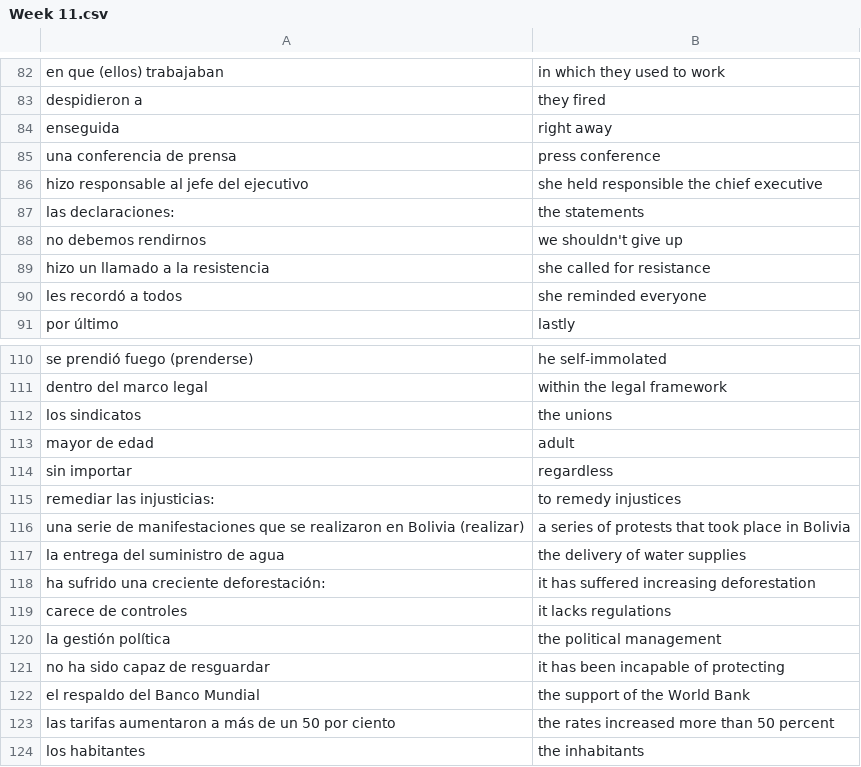
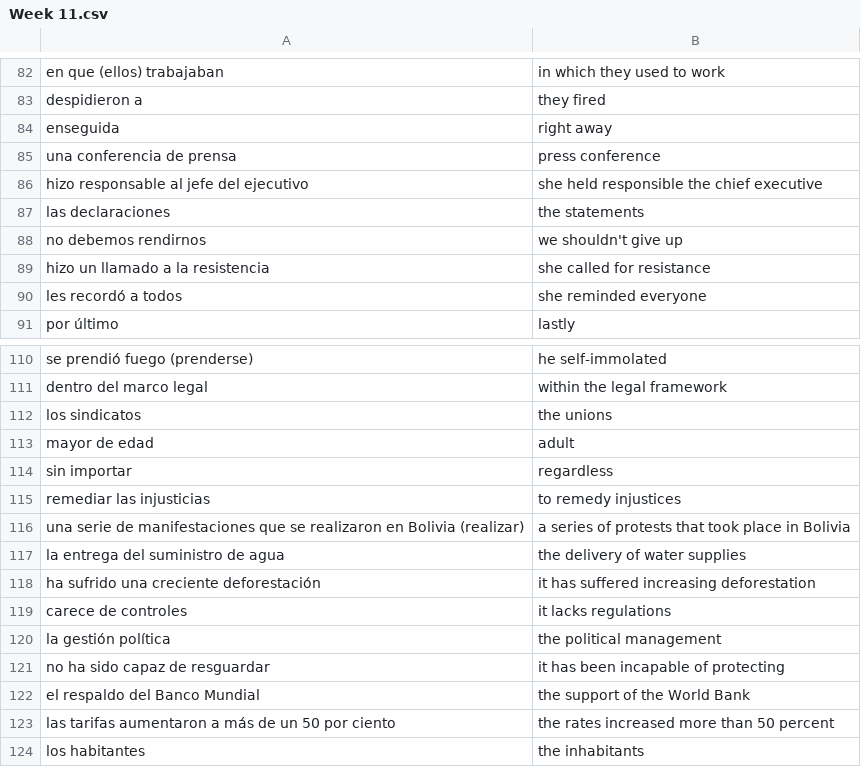
Before and after one commit to cpremoshis/spanish-app, a CSV file: Vocab/Week 11.csv, drawn as a sheet; only a part is shown, gaps mark what is left out.

Commit message:
removed colons

```diff
--- a/Vocab/Week 11.csv
+++ b/Vocab/Week 11.csv
@@ -86,3 +86,3 @@ una conferencia de prensa , press conference
 hizo responsable al jefe del ejecutivo , she held responsible the chief executive
-las declaraciones: , the statements
+las declaraciones , the statements
 no debemos rendirnos , we shouldn't give up
@@ -114,6 +114,6 @@ mayor de edad , adult
 sin importar , regardless
-remediar las injusticias: , to remedy injustices
+remediar las injusticias , to remedy injustices
 una serie de manifestaciones que se realizaron en Bolivia (realizar) , a series of protests that took place in Bolivia
 la entrega del suministro de agua , the delivery of water supplies
-ha sufrido una creciente deforestación: , it has suffered increasing deforestation
+ha sufrido una creciente deforestación , it has suffered increasing deforestation
 carece de controles , it lacks regulations
```
